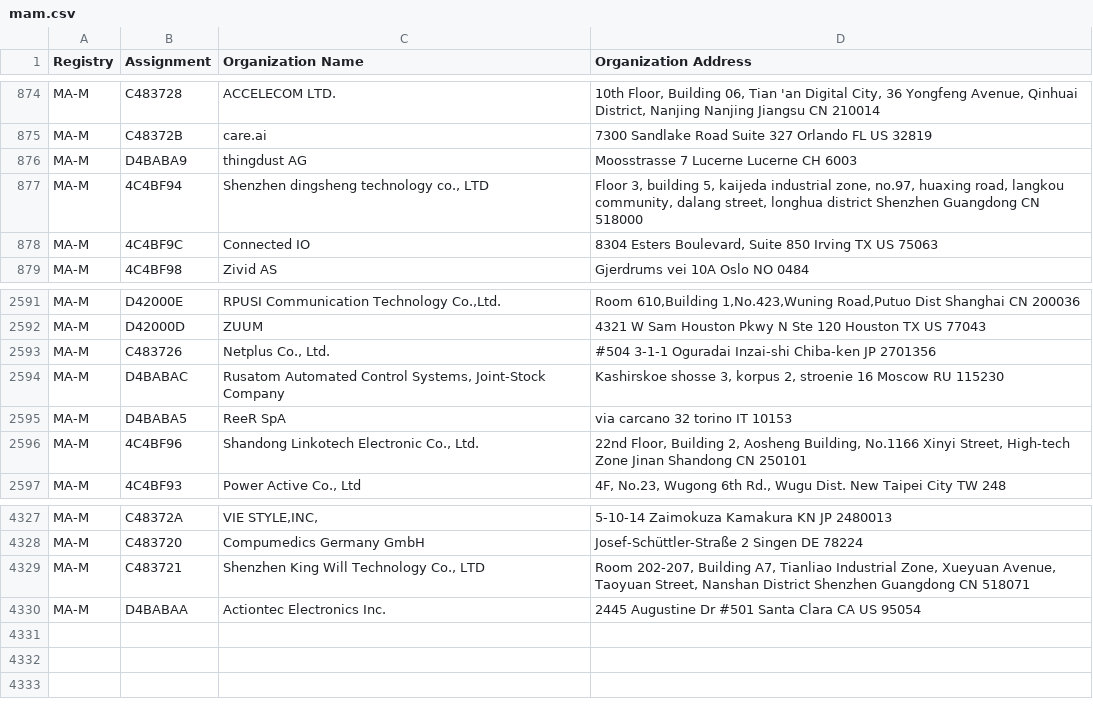
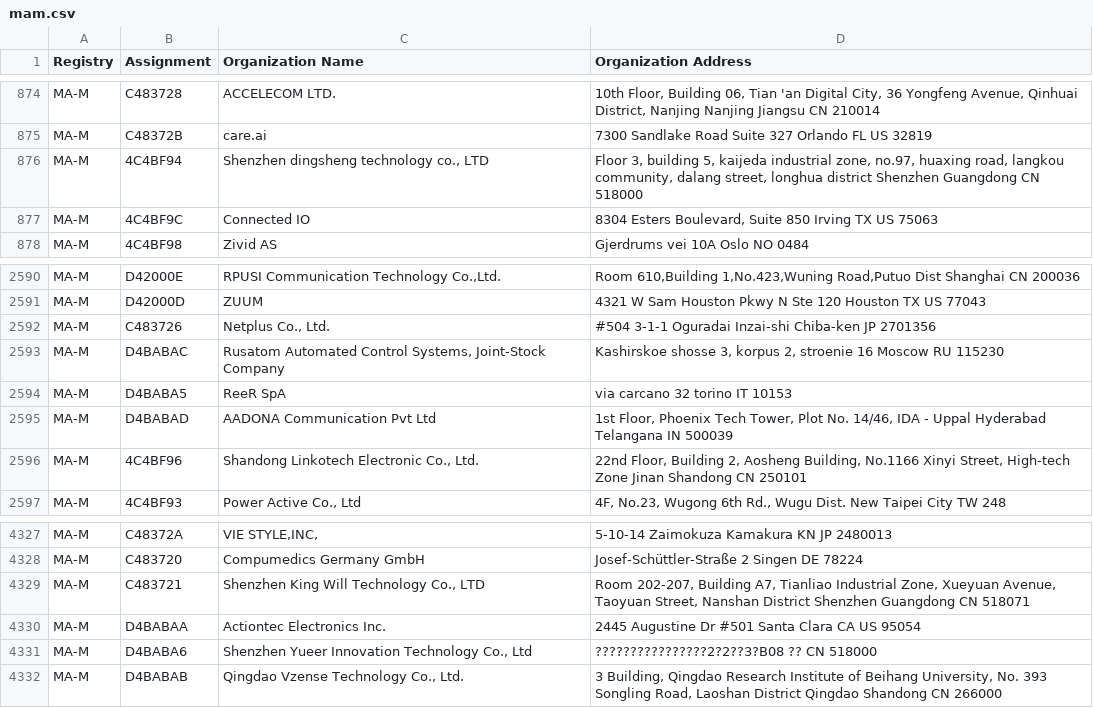
Before and after one commit to 955a0/MACAddress, a CSV file: mam.csv, drawn as a sheet; only a part is shown, gaps mark what is left out; removed rows and columns are numbered as before the commit, all else as after; the diff names each change by its address in the sheet, - before the commit and + after, or states it on an @@ line.

```diff
--- a/mam.csv
+++ b/mam.csv
-row 876: MA-M | D4BABA9 | thingdust AG | Moosstrasse 7 Lucerne Lucerne CH 6003
+row 2595: MA-M | D4BABAD | AADONA Communication Pvt Ltd | 1st Floor, Phoenix Tech Tower, Plot No. 14/46, IDA - Uppal Hyderabad Telangana IN 500039
+row 4331: MA-M | D4BABA6 | Shenzhen Yueer Innovation Technology Co., Ltd | ????????????????2?2??3?B08 ?? CN 518000
+row 4332: MA-M | D4BABAB | Qingdao Vzense Technology Co., Ltd. | 3 Building, Qingdao Research Institute of Beihang University, No. 393 Songling Road, Laoshan District Qingdao Shandong CN 266000
```
Also changed, not shown: eth.csv, 1 other file.
